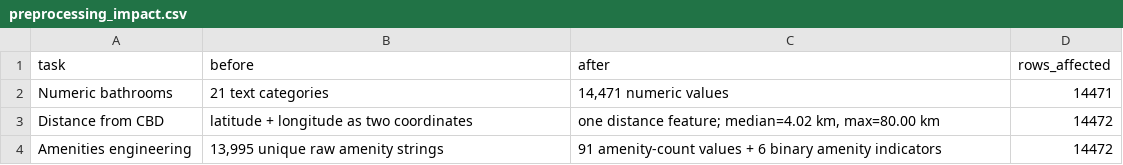
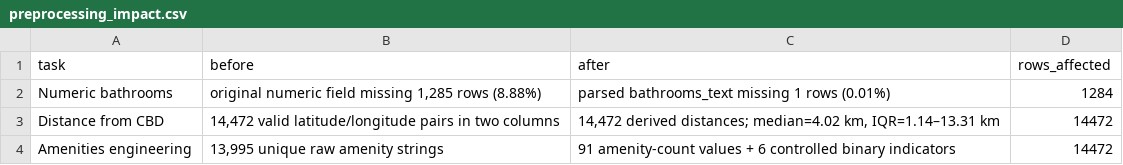
Before and after one commit to tuan891221/COMP20008_A2_W04G10, a CSV file: output/tables/preprocessing_impact.csv, drawn as a sheet.

```diff
--- a/output/tables/preprocessing_impact.csv
+++ b/output/tables/preprocessing_impact.csv
@@ -1,4 +1,4 @@
 task,before,after,rows_affected
-Numeric bathrooms,21 text categories,"14,471 numeric values",14471
-Distance from CBD,latitude + longitude as two coordinates,"one distance feature; median=4.02 km, max=80.00 km",14472
-Amenities engineering,"13,995 unique raw amenity strings",91 amenity-count values + 6 binary amenity indicators,14472
+Numeric bathrooms,"original numeric field missing 1,285 rows (8.88%)",parsed bathrooms_text missing 1 rows (0.01%),1284
+Distance from CBD,"14,472 valid latitude/longitude pairs in two columns","14,472 derived distances; median=4.02 km, IQR=1.14–13.31 km",14472
+Amenities engineering,"13,995 unique raw amenity strings",91 amenity-count values + 6 controlled binary indicators,14472
```
Also changed, not shown: output/tables/cv_knn_size_only.csv, output/tables/feature_selection_hard_case.csv, 50 other files.
